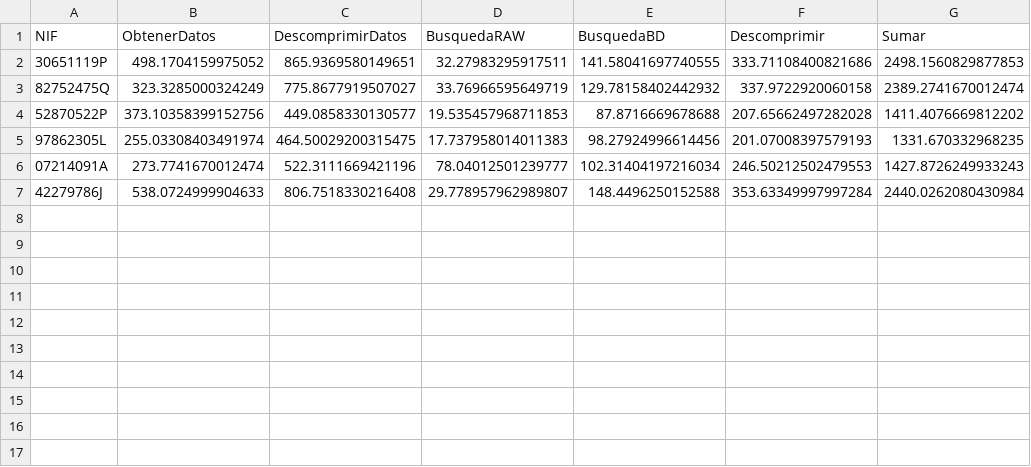
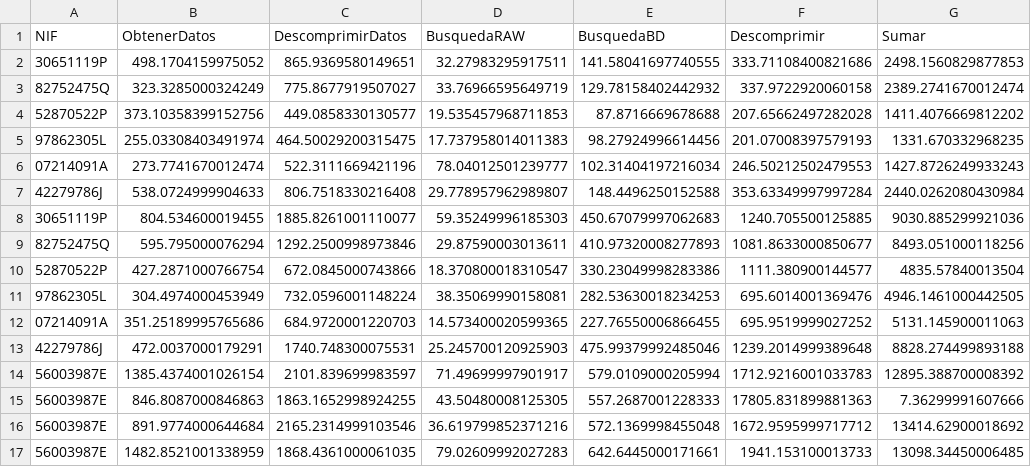
Before and after one commit to gorokotkd/tfg_nodejs, a CSV file: files/estadisticas_hosteleria.csv, drawn as a sheet; the diff names each change by its address in the sheet, - before the commit and + after, or states it on an @@ line.

Commit message:
Pre_estadisticas_hosteleria

```diff
--- a/files/estadisticas_hosteleria.csv
+++ b/files/estadisticas_hosteleria.csv
+row 8: 30651119P | 804.534600019455 | 1885.8261001110077 | 59.35249996185303 | 450.67079997062683 | 1240.705500125885 | 9030.885299921036
+row 9: 82752475Q | 595.795000076294 | 1292.2500998973846 | 29.87590003013611 | 410.97320008277893 | 1081.8633000850677 | 8493.051000118256
+row 10: 52870522P | 427.2871000766754 | 672.0845000743866 | 18.370800018310547 | 330.23049998283386 | 1111.380900144577 | 4835.57840013504
+row 11: 97862305L | 304.4974000453949 | 732.0596001148224 | 38.35069990158081 | 282.53630018234253 | 695.6014001369476 | 4946.1461000442505
+row 12: 07214091A | 351.25189995765686 | 684.9720001220703 | 14.573400020599365 | 227.76550006866455 | 695.9519999027252 | 5131.145900011063
+row 13: 42279786J | 472.0037000179291 | 1740.748300075531 | 25.245700120925903 | 475.99379992485046 | 1239.2014999389648 | 8828.274499893188
+row 14: 56003987E | 1385.4374001026154 | 2101.839699983597 | 71.49699997901917 | 579.0109000205994 | 1712.9216001033783 | 12895.388700008392
+row 15: 56003987E | 846.8087000846863 | 1863.1652998924255 | 43.50480008125305 | 557.2687001228333 | 17805.831899881363 | 7.36299991607666
+row 16: 56003987E | 891.9774000644684 | 2165.2314999103546 | 36.619799852371216 | 572.1369998455048 | 1672.9595999717712 | 13414.62900018692
+row 17: 56003987E | 1482.8521001338959 | 1868.4361000061035 | 79.02609992027283 | 642.6445000171661 | 1941.153100013733 | 13098.34450006485
```
Also changed, not shown: 1 other file.
